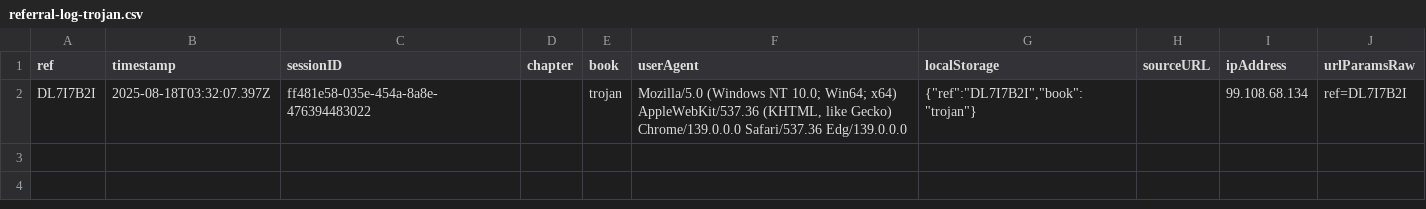
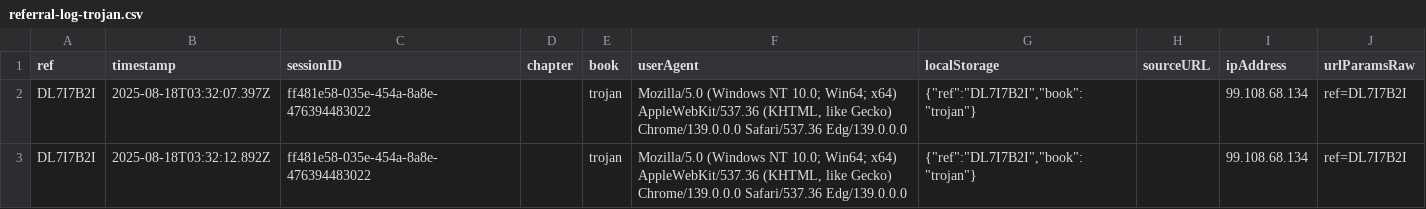
Before and after one commit to SMorris-DaVinci/referral-codes, a CSV file: referral-log-trojan.csv, drawn as a sheet; the diff names each change by its address in the sheet, - before the commit and + after, or states it on an @@ line.

Commit message:
Log referral (server IP)

```diff
--- a/referral-log-trojan.csv
+++ b/referral-log-trojan.csv
+row 3: DL7I7B2I | 2025-08-18T03:32:12.892Z | ff481e58-035e-454a-8a8e-476394483022 |  | trojan | Mozilla/5.0 (Windows NT 10.0; Win64; x64) AppleWebKit/537.36 (KHTML, like Gecko) Chrome/139.0.0.0 Safari/537.36 Edg/139.0.0.0 | {"ref":"DL7I7B2I","book":"trojan"} |  | 99.108.68.134 | ref=DL7I7B2I
```
